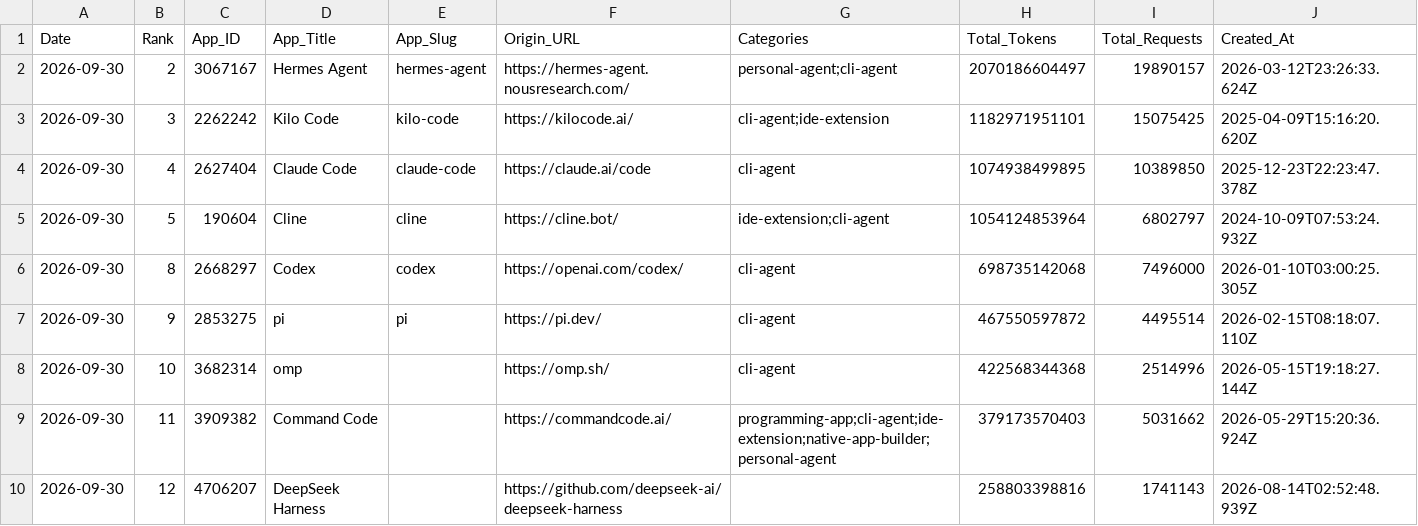
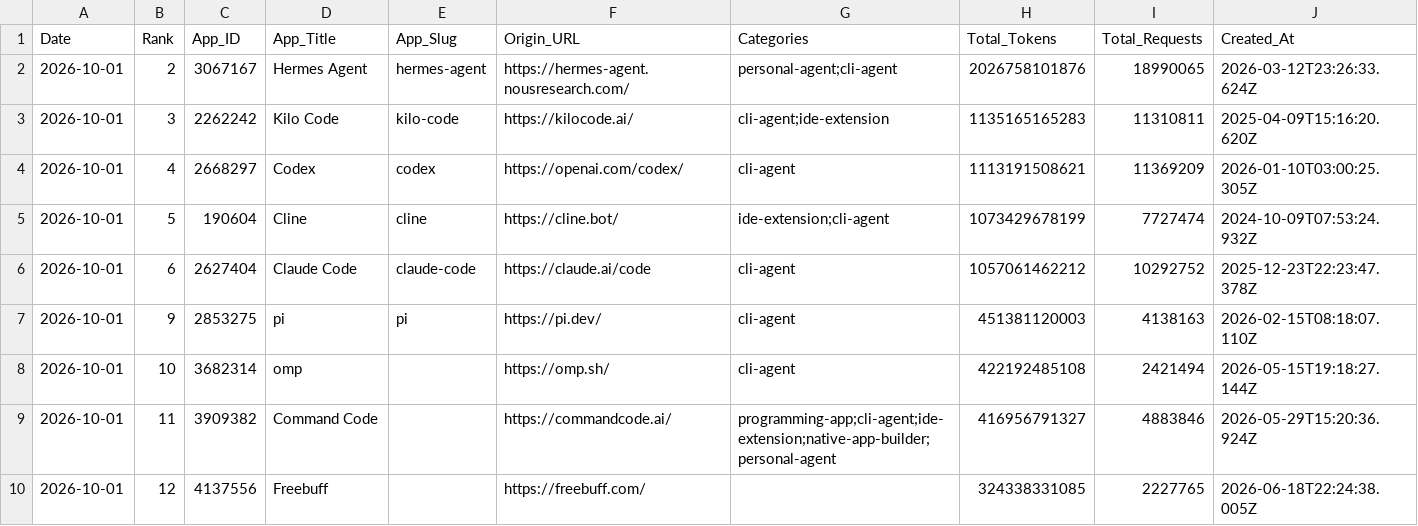
Before and after one commit to Kenneth-Top/workflows-, a CSV file: openrouter_apps_records.csv, drawn as a sheet; only a part is shown; the diff covers the shown part only.

```diff
--- a/openrouter_apps_records.csv
+++ b/openrouter_apps_records.csv
@@ -1,10 +1,10 @@
 Date,Rank,App_ID,App_Title,App_Slug,Origin_URL,Categories,Total_Tokens,Total_Requests,Created_At
-2026-09-30,2,3067167,Hermes Agent,hermes-agent,https://hermes-agent.nousresearch.com/,personal-agent;cli-agent,2070186604497,19890157,2026-03-12T23:26:33.624Z
-2026-09-30,3,2262242,Kilo Code,kilo-code,https://kilocode.ai/,cli-agent;ide-extension,1182971951101,15075425,2025-04-09T15:16:20.620Z
-2026-09-30,4,2627404,Claude Code,claude-code,https://claude.ai/code,cli-agent,1074938499895,10389850,2025-12-23T22:23:47.378Z
-2026-09-30,5,190604,Cline,cline,https://cline.bot/,ide-extension;cli-agent,1054124853964,6802797,2024-10-09T07:53:24.932Z
-2026-09-30,8,2668297,Codex,codex,https://openai.com/codex/,cli-agent,698735142068,7496000,2026-01-10T03:00:25.305Z
-2026-09-30,9,2853275,pi,pi,https://pi.dev/,cli-agent,467550597872,4495514,2026-02-15T08:18:07.110Z
-2026-09-30,10,3682314,omp,,https://omp.sh/,cli-agent,422568344368,2514996,2026-05-15T19:18:27.144Z
-2026-09-30,11,3909382,Command Code,,https://commandcode.ai/,programming-app;cli-agent;ide-extension;native-app-builder;personal-agent,379173570403,5031662,2026-05-29T15:20:36.924Z
-2026-09-30,12,4706207,DeepSeek Harness,,https://github.com/deepseek-ai/deepseek-harness,,258803398816,1741143,2026-08-14T02:52:48.939Z
+2026-10-01,2,3067167,Hermes Agent,hermes-agent,https://hermes-agent.nousresearch.com/,personal-agent;cli-agent,2026758101876,18990065,2026-03-12T23:26:33.624Z
+2026-10-01,3,2262242,Kilo Code,kilo-code,https://kilocode.ai/,cli-agent;ide-extension,1135165165283,11310811,2025-04-09T15:16:20.620Z
+2026-10-01,4,2668297,Codex,codex,https://openai.com/codex/,cli-agent,1113191508621,11369209,2026-01-10T03:00:25.305Z
+2026-10-01,5,190604,Cline,cline,https://cline.bot/,ide-extension;cli-agent,1073429678199,7727474,2024-10-09T07:53:24.932Z
+2026-10-01,6,2627404,Claude Code,claude-code,https://claude.ai/code,cli-agent,1057061462212,10292752,2025-12-23T22:23:47.378Z
+2026-10-01,9,2853275,pi,pi,https://pi.dev/,cli-agent,451381120003,4138163,2026-02-15T08:18:07.110Z
+2026-10-01,10,3682314,omp,,https://omp.sh/,cli-agent,422192485108,2421494,2026-05-15T19:18:27.144Z
+2026-10-01,11,3909382,Command Code,,https://commandcode.ai/,programming-app;cli-agent;ide-extension;native-app-builder;personal-agent,416956791327,4883846,2026-05-29T15:20:36.924Z
+2026-10-01,12,4137556,Freebuff,,https://freebuff.com/,,324338331085,2227765,2026-06-18T22:24:38.005Z
```
Also changed, not shown: 1 added row, 1 removed row and 80 edited cells elsewhere in this file, openrouter_category_usage_records.csv, openrouter_market_share_records.csv, 2 other files.
